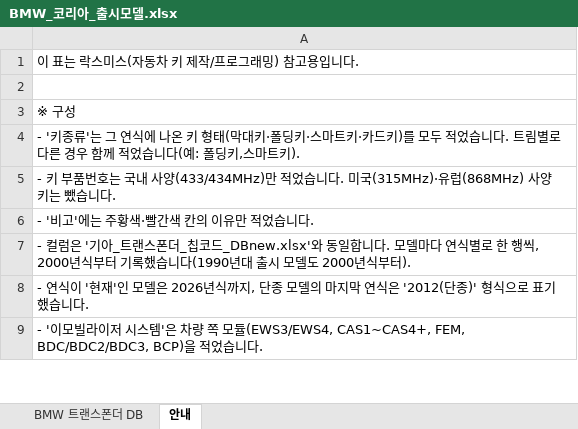
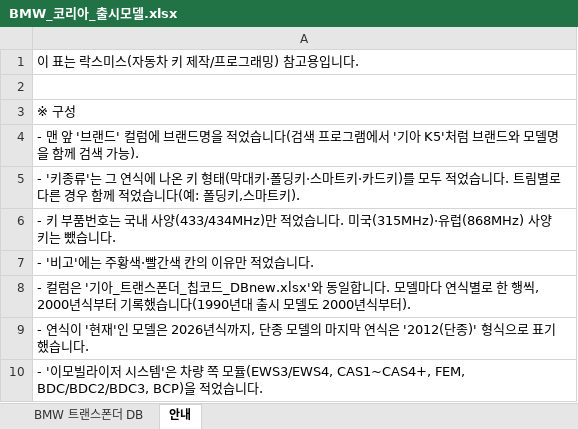
Before and after one commit to pegasusj8888-sudo/claude, an Excel workbook: BMW_코리아_출시모델.xlsx, sheet 안내, drawn as a sheet; only a part is shown; values as stored, in another font and other column widths than the file's, no borders; the diff names each change by its address in the sheet, - before the commit and + after, or states it on an @@ line.

```diff
--- a/BMW_코리아_출시모델.xlsx (sheet 안내)
+++ b/BMW_코리아_출시모델.xlsx (sheet 안내)
+row 4: - 맨 앞 '브랜드' 컬럼에 브랜드명을 적었습니다(검색 프로그램에서 '기아 K5'처럼 브랜드와 모델명을 함께 검색 가능).
```
Also changed, not shown: sheet BMW 트랜스폰더 DB, audi_korea_models.xlsx, 기아_트랜스폰더_칩코드_DBnew.xlsx, 16 other files.
